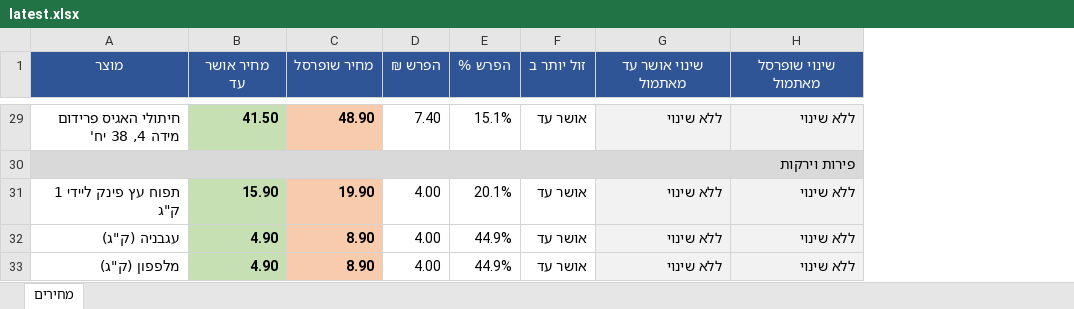
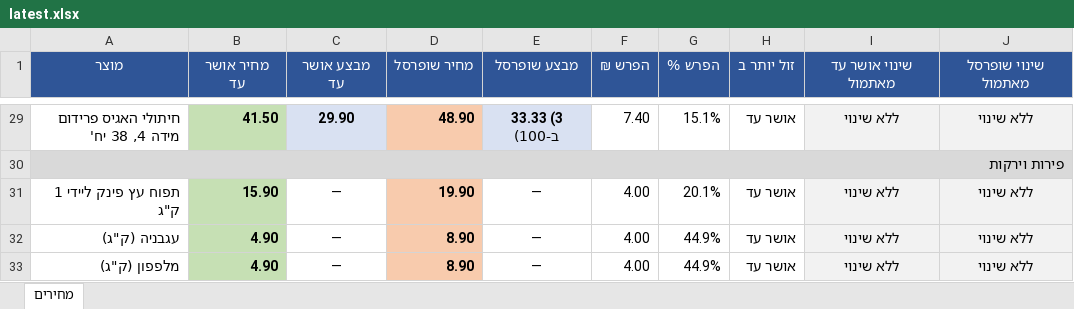
Before and after one commit to Gur1963/MYQA, an Excel workbook: grocery-prices/latest.xlsx, sheet מחירים, drawn as a sheet; only a part is shown, gaps mark what is left out; values as stored, in another font and other column widths than the file's, no borders; addresses are those after the commit; the diff covers the shown part only; the diff names each change by its address in the sheet, - before the commit and + after, or states it on an @@ line.

```diff
--- a/grocery-prices/latest.xlsx (sheet מחירים)
+++ b/grocery-prices/latest.xlsx (sheet מחירים)
+column C (מבצע אושר עד), rows 29-33: 29.90 |  | — | — | —
+column E (מבצע שופרסל), rows 29-33: 33.33 (3 ב-100) |  | — | — | —
-I29:J29 alignment: right
+I29:J29 alignment: center
-I31:J33 alignment: right
+I31:J33 alignment: center
```
Also changed, not shown: 8 edited cells and cell formats elsewhere in this sheet, 1 other file.
